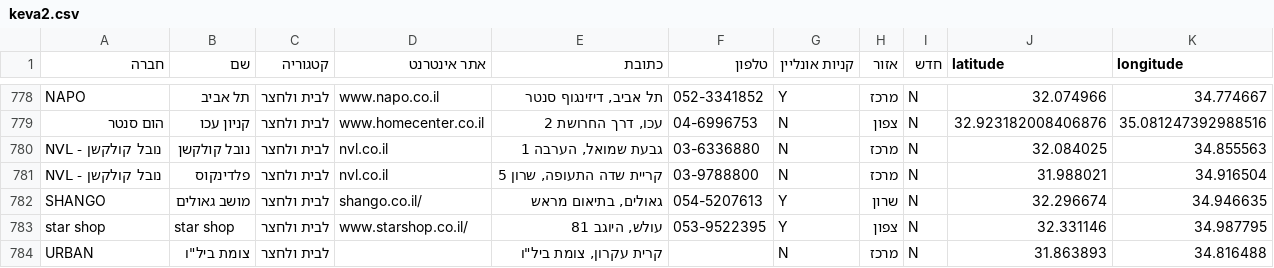
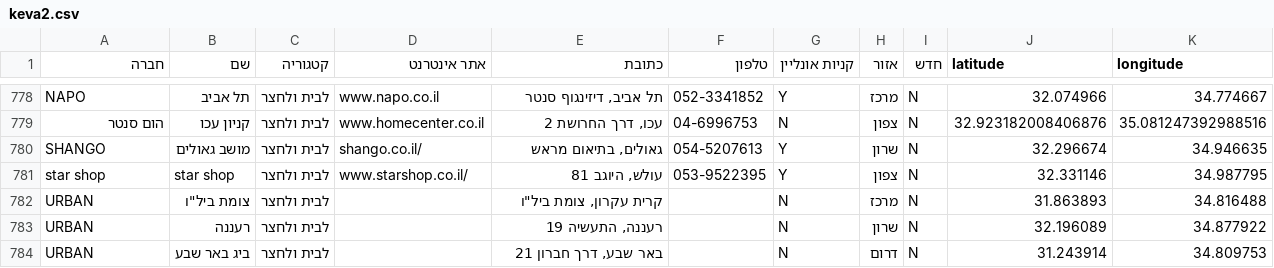
Before and after one commit to Shahar-Y/hvrDB, a CSV file: output/keva2.csv, drawn as a sheet; only a part is shown, gaps mark what is left out; the shorter side is filled out with more unchanged rows; the diff names each change by its address in the sheet, - before the commit and + after, or states it on an @@ line.

```diff
--- a/output/keva2.csv
+++ b/output/keva2.csv
-row 780: NVL - נובל קולקשן | נובל קולקשן | לבית ולחצר | nvl.co.il | גבעת שמואל, הערבה 1 | 03-6336880 | N | מרכז | N | 32.084025 | 34.855563
-row 781: NVL - נובל קולקשן | פלדינקוס | לבית ולחצר | nvl.co.il | קריית שדה התעופה, שרון 5 | 03-9788800 | N | מרכז | N | 31.988021 | 34.916504
```
Also changed, not shown: output/keva1.csv, 8 other files.
